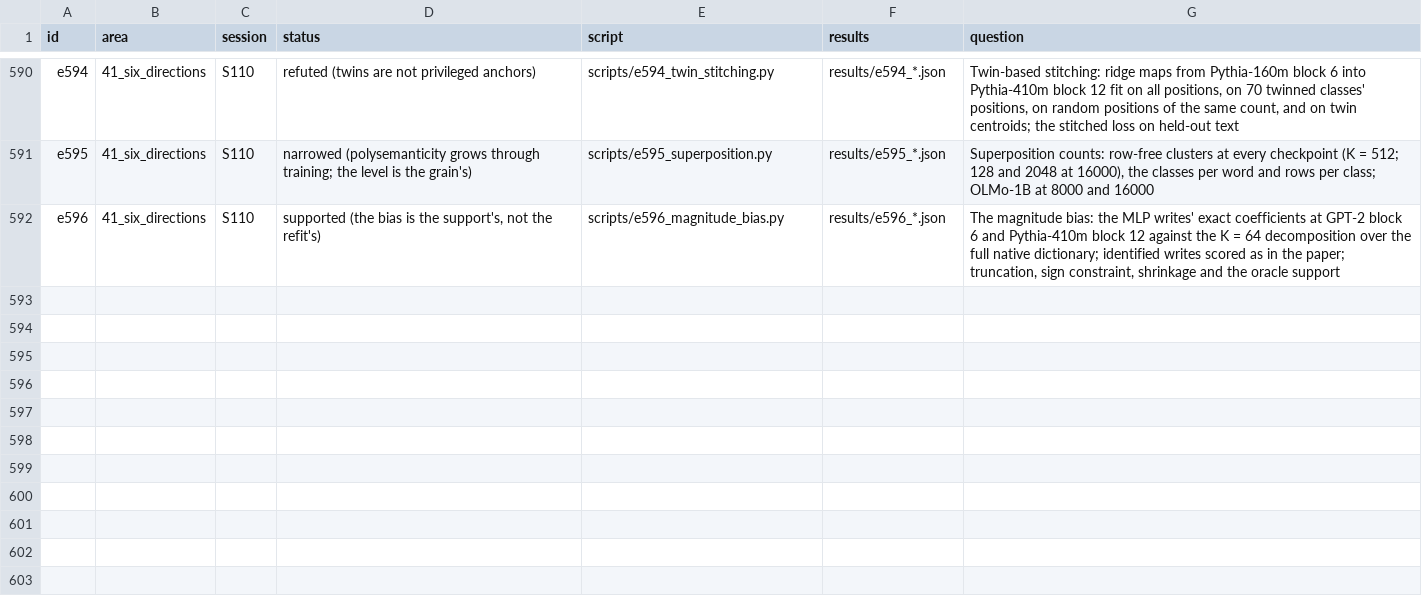
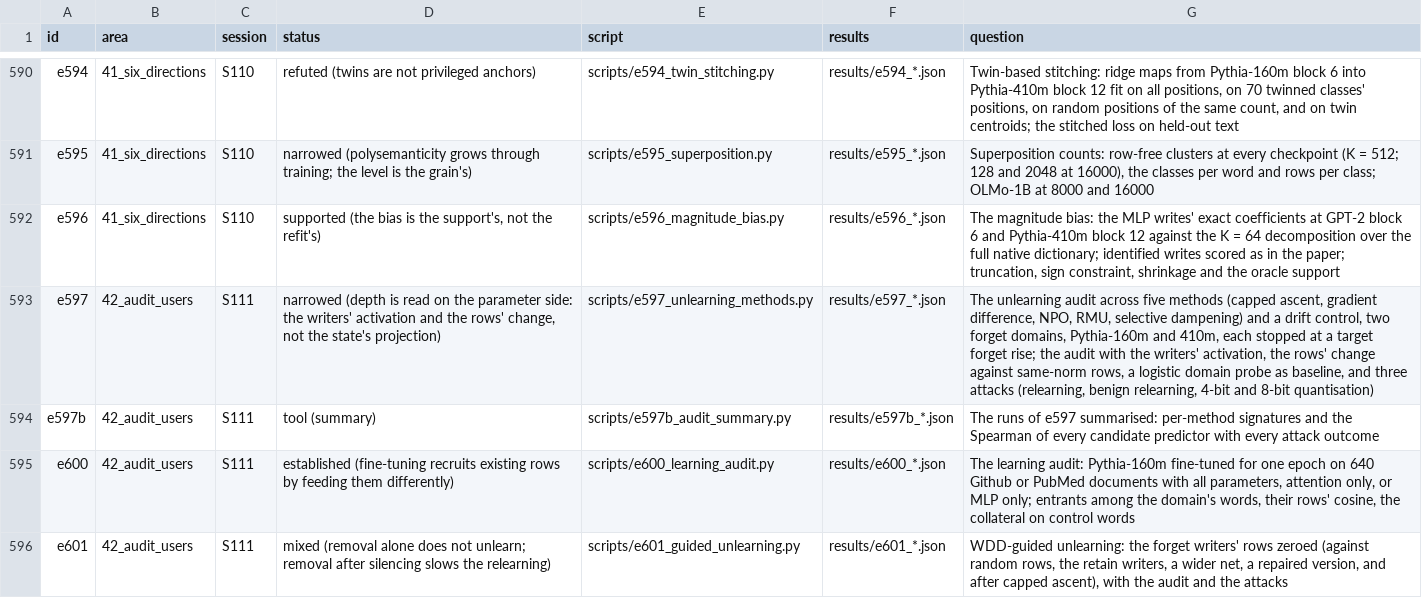
Before and after one commit to sunmoonron/wdd-descendants, a TSV file: docs/atlas/index.tsv, drawn as a sheet; only a part is shown, gaps mark what is left out; the diff names each change by its address in the sheet, - before the commit and + after, or states it on an @@ line.

```diff
--- a/docs/atlas/index.tsv
+++ b/docs/atlas/index.tsv
+row 593: e597 | 42_audit_users | S111 | narrowed (depth is read on the parameter side: the writers' activation and the rows' change, not the state's projection) | scripts/e597_unlearning_methods.py | results/e597_*.json | The unlearning audit across five methods (capped ascent, gradient difference, NPO, RMU, selective dampening) and a drift control, two forget domains, Pythia-160m and 410m, each stopped at a target forget rise; the audit with the writers' activation, the rows' change against same-norm rows, a logistic domain probe as baseline, and three attacks (relearning, benign relearning, 4-bit and 8-bit quantisation)
+row 594: e597b | 42_audit_users | S111 | tool (summary) | scripts/e597b_audit_summary.py | results/e597b_*.json | The runs of e597 summarised: per-method signatures and the Spearman of every candidate predictor with every attack outcome
+row 595: e600 | 42_audit_users | S111 | established (fine-tuning recruits existing rows by feeding them differently) | scripts/e600_learning_audit.py | results/e600_*.json | The learning audit: Pythia-160m fine-tuned for one epoch on 640 Github or PubMed documents with all parameters, attention only, or MLP only; entrants among the domain's words, their rows' cosine, the collateral on control words
+row 596: e601 | 42_audit_users | S111 | mixed (removal alone does not unlearn; removal after silencing slows the relearning) | scripts/e601_guided_unlearning.py | results/e601_*.json | WDD-guided unlearning: the forget writers' rows zeroed (against random rows, the retain writers, a wider net, a repaired version, and after capped ascent), with the audit and the attacks
```
Also changed, not shown: 39 other files.
